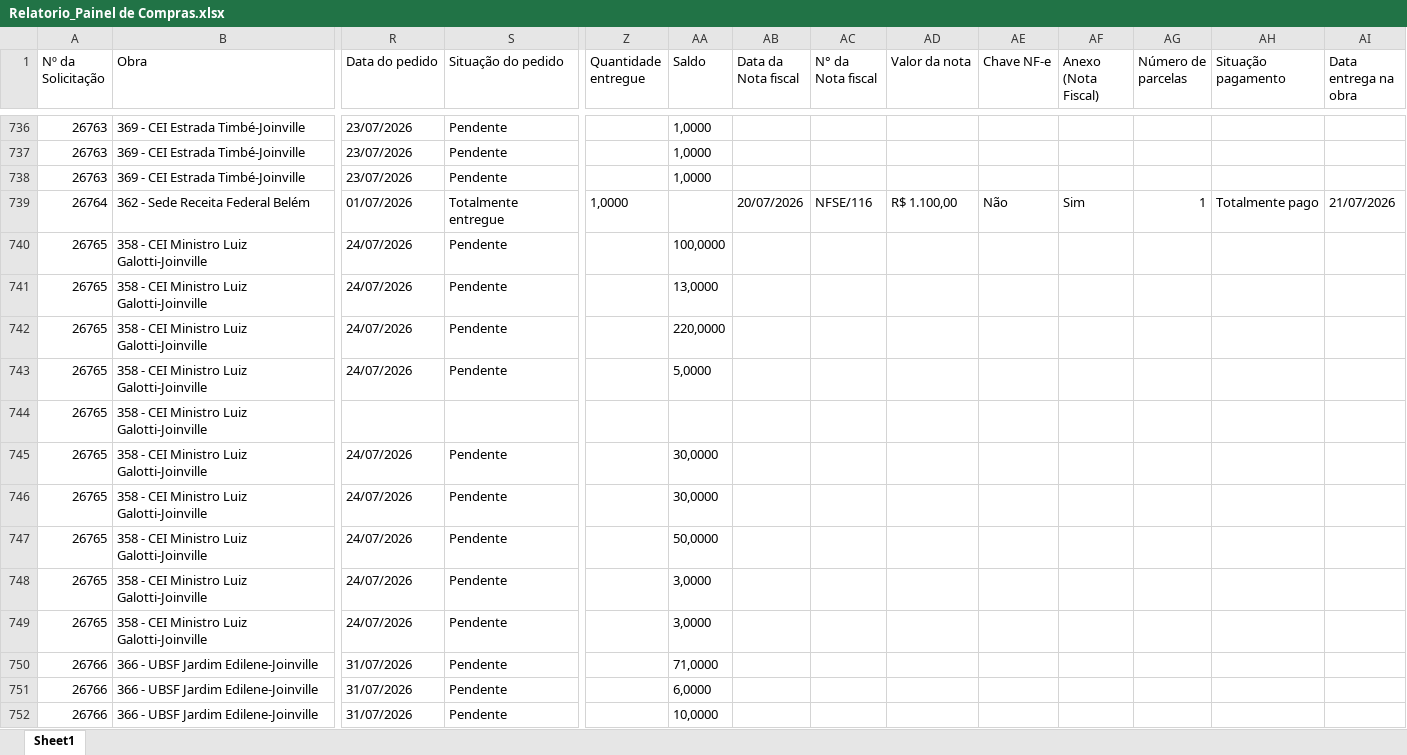
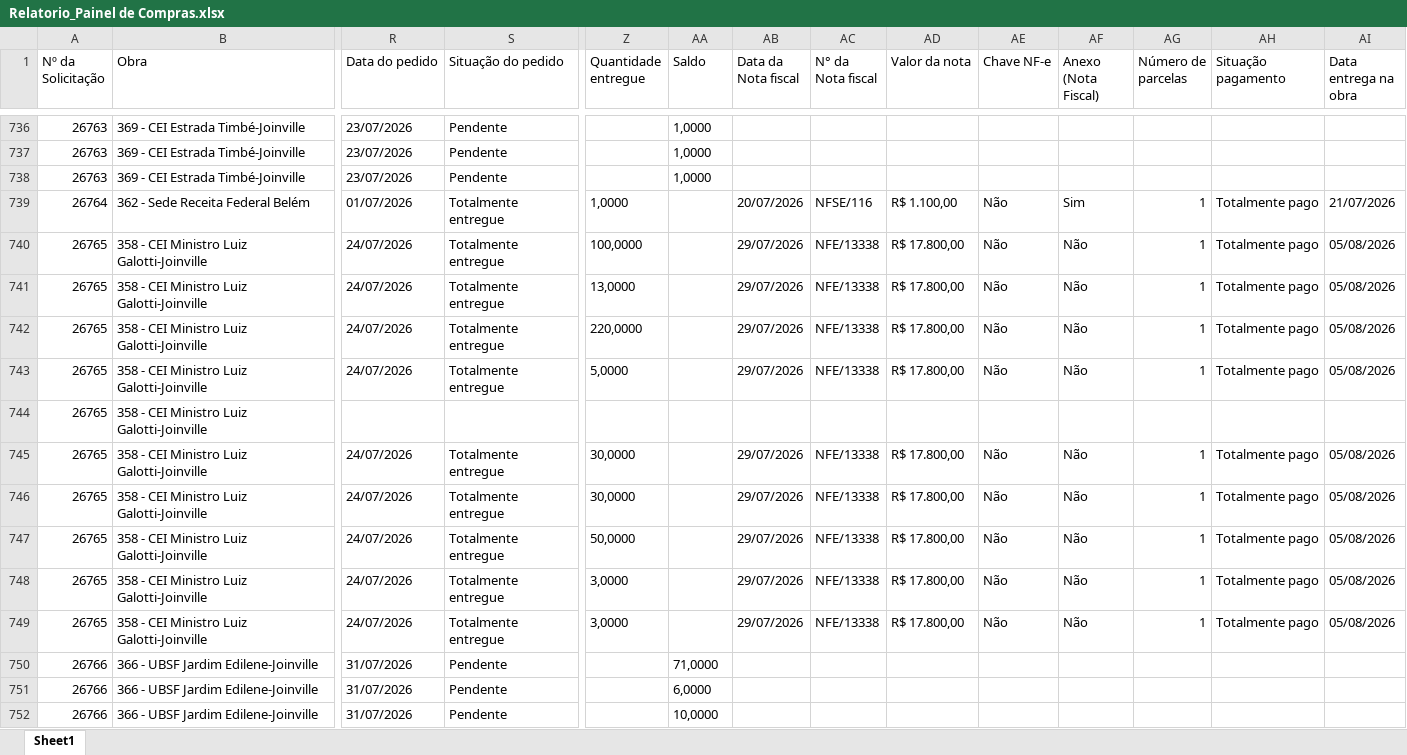
Before and after one commit to vicentecosantos/painel_de_compras_or, an Excel workbook: Relatorio_Painel de Compras.xlsx, sheet Sheet1, drawn as a sheet; only a part is shown, gaps mark what is left out; values as stored, in another font and other column widths than the file's, no borders; the diff covers the shown part only; the diff names each change by its address in the sheet, - before the commit and + after, or states it on an @@ line.

```diff
--- a/Relatorio_Painel de Compras.xlsx (sheet Sheet1)
+++ b/Relatorio_Painel de Compras.xlsx (sheet Sheet1)
-S740:S743 (Situação do pedido): Pendente
+S740:S743 (Situação do pedido): Totalmente entregue
-Z740 (Quantidade entregue): (empty)
+Z740 (Quantidade entregue): 100,0000
-AA740 (Saldo): 100,0000
+AA740 (Saldo): (empty)
-AB740:AB743 (Data da Nota fiscal): (empty)
+AB740:AB743 (Data da Nota fiscal): 29/07/2026
-AC740:AC743 (N° da Nota fiscal): (empty)
+AC740:AC743 (N° da Nota fiscal): NFE/13338
-AD740:AD743 (Valor da nota): (empty)
+AD740:AD743 (Valor da nota): R$ 17.800,00
-AE740:AE743 (Chave NF-e): (empty)
+AE740:AE743 (Chave NF-e): Não
-AF740:AF743 (Anexo (Nota Fiscal)): (empty)
+AF740:AF743 (Anexo (Nota Fiscal)): Não
-AG740:AG743 (Número de parcelas): (empty)
+AG740:AG743 (Número de parcelas): 1
-AH740:AH743 (Situação pagamento): (empty)
+AH740:AH743 (Situação pagamento): Totalmente pago
-AI740:AI743 (Data entrega na obra): (empty)
+AI740:AI743 (Data entrega na obra): 05/08/2026
-Z741 (Quantidade entregue): (empty)
+Z741 (Quantidade entregue): 13,0000
-AA741 (Saldo): 13,0000
+AA741 (Saldo): (empty)
-Z742 (Quantidade entregue): (empty)
+Z742 (Quantidade entregue): 220,0000
-AA742 (Saldo): 220,0000
+AA742 (Saldo): (empty)
-Z743 (Quantidade entregue): (empty)
+Z743 (Quantidade entregue): 5,0000
-AA743 (Saldo): 5,0000
+AA743 (Saldo): (empty)
-S745:S749 (Situação do pedido): Pendente
+S745:S749 (Situação do pedido): Totalmente entregue
-Z745:Z746 (Quantidade entregue): (empty)
+Z745:Z746 (Quantidade entregue): 30,0000
-AA745:AA746 (Saldo): 30,0000
+AA745:AA746 (Saldo): (empty)
-AB745:AB749 (Data da Nota fiscal): (empty)
+AB745:AB749 (Data da Nota fiscal): 29/07/2026
-AC745:AC749 (N° da Nota fiscal): (empty)
+AC745:AC749 (N° da Nota fiscal): NFE/13338
-AD745:AD749 (Valor da nota): (empty)
+AD745:AD749 (Valor da nota): R$ 17.800,00
-AE745:AE749 (Chave NF-e): (empty)
+AE745:AE749 (Chave NF-e): Não
-AF745:AF749 (Anexo (Nota Fiscal)): (empty)
+AF745:AF749 (Anexo (Nota Fiscal)): Não
-AG745:AG749 (Número de parcelas): (empty)
+AG745:AG749 (Número de parcelas): 1
-AH745:AH749 (Situação pagamento): (empty)
+AH745:AH749 (Situação pagamento): Totalmente pago
-AI745:AI749 (Data entrega na obra): (empty)
+AI745:AI749 (Data entrega na obra): 05/08/2026
-Z747 (Quantidade entregue): (empty)
+Z747 (Quantidade entregue): 50,0000
-AA747 (Saldo): 50,0000
+AA747 (Saldo): (empty)
-Z748:Z749 (Quantidade entregue): (empty)
+Z748:Z749 (Quantidade entregue): 3,0000
-AA748:AA749 (Saldo): 3,0000
+AA748:AA749 (Saldo): (empty)
```
Also changed, not shown: 407 edited cells elsewhere in this sheet.
